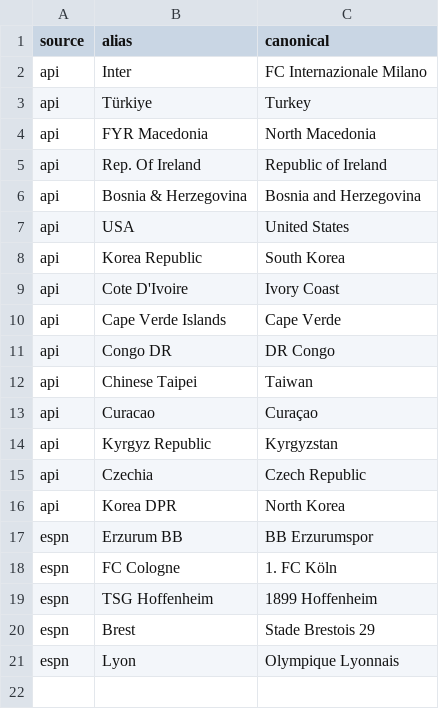
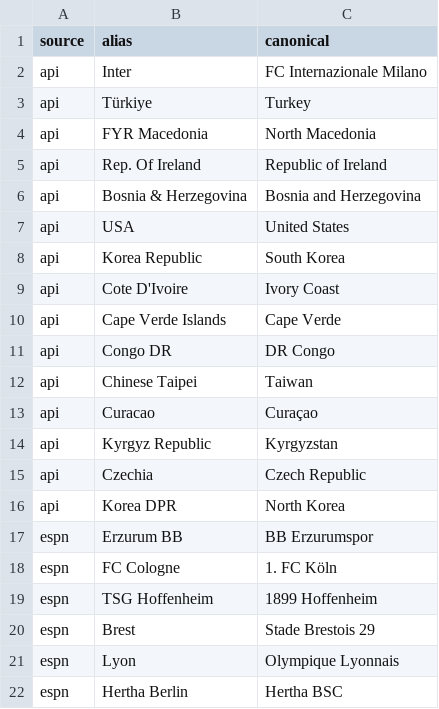
Before and after one commit to uslumehmet/FutbolSonucTahmin, a CSV file: app/data/aliases.csv, drawn as a sheet.

Commit message:
Maç sayfası: biten maçın şut, topla oynama, korner, kart istatistikleri ve ilk 11'leri (ESPN); Kuponlarım'da maç istatistiği satırı; günlük güncelleme bu sezonun maç ayrıntılarını indirir

```diff
--- a/app/data/aliases.csv
+++ b/app/data/aliases.csv
@@ -21 +21,2 @@ espn,Brest,Stade Brestois 29
 espn,Lyon,Olympique Lyonnais
+espn,Hertha Berlin,Hertha BSC
```
Also changed, not shown: 10 other files.
